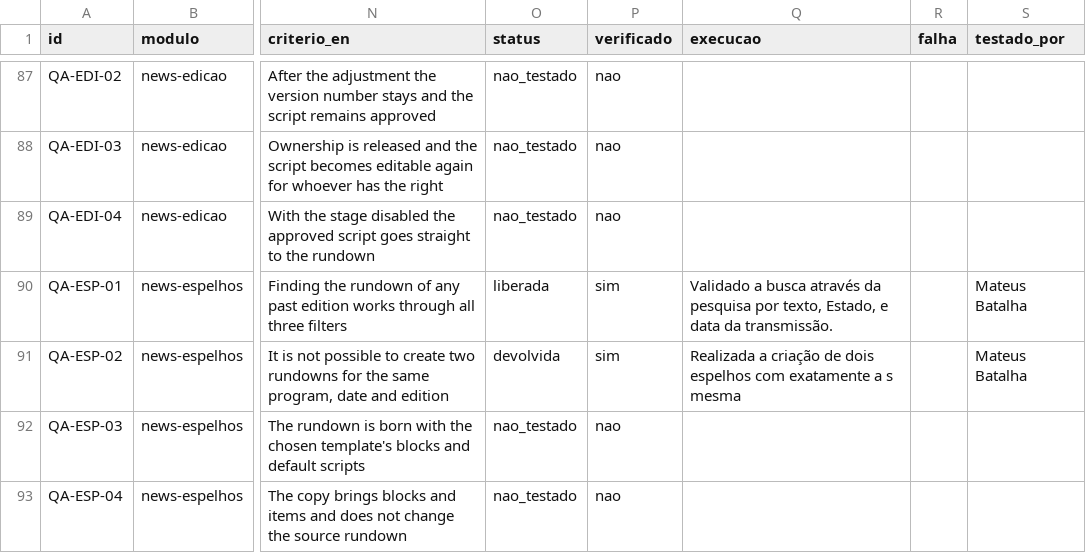
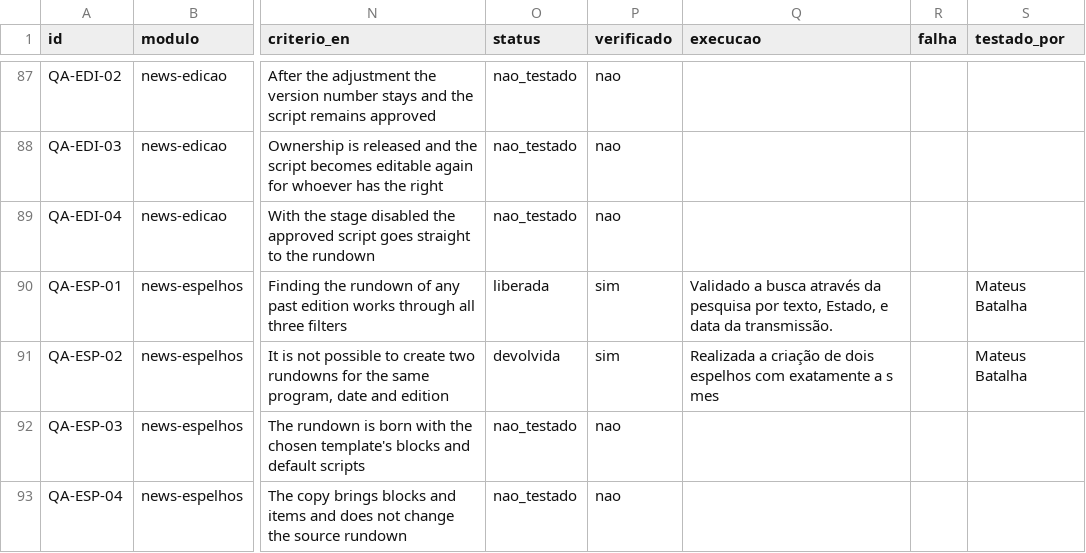
Before and after one commit to InformaWendel/PortalDEV, a CSV file: data/projetos/news.csv, drawn as a sheet; only a part is shown, gaps mark what is left out; the diff names each change by its address in the sheet, - before the commit and + after, or states it on an @@ line.

Commit message:
chore(qa): QA-ESP-02 atualizado por Mateus Batalha

```diff
--- a/data/projetos/news.csv
+++ b/data/projetos/news.csv
-Q91 (execucao): …a s mesma
+Q91 (execucao): …a s mes
```
